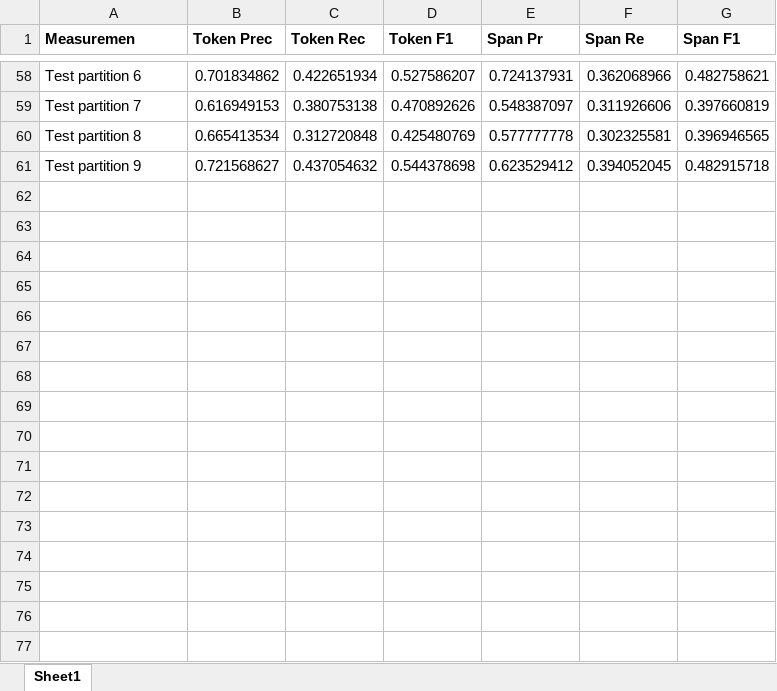
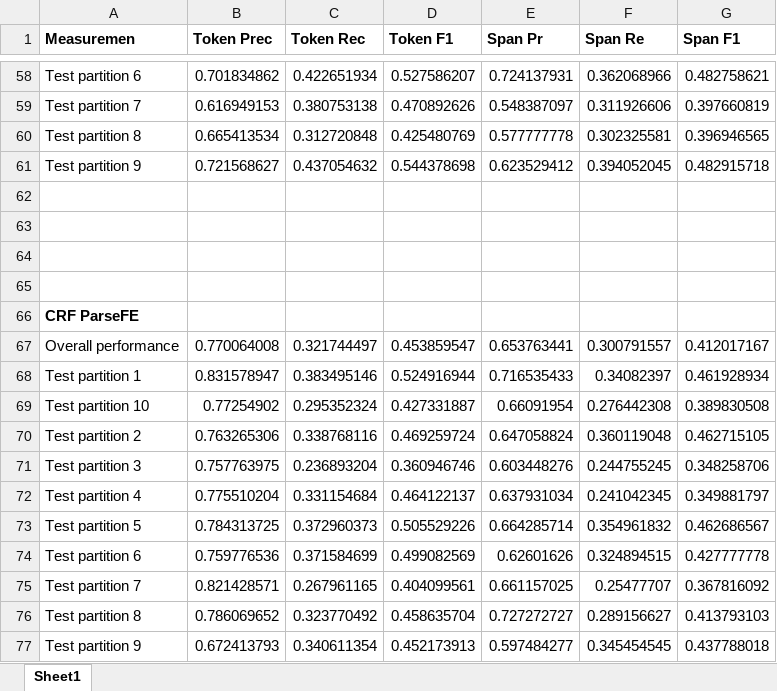
Before and after one commit to dimidd/ner-asr, an Excel workbook: experiments/220_asr/220_results.xlsx, sheet Sheet1, drawn as a sheet; only a part is shown, gaps mark what is left out; values as stored, in another font and other column widths than the file's, no borders; the diff names each change by its address in the sheet, - before the commit and + after, or states it on an @@ line.

Commit message:
added parserFE only

```diff
--- a/experiments/220_asr/220_results.xlsx (sheet Sheet1)
+++ b/experiments/220_asr/220_results.xlsx (sheet Sheet1)
+row 62: (empty)
+row 63: (empty)
+row 64: (empty)
+row 65: (empty)
+row 66: CRF ParseFE
+row 67: Overall performance | 0.770064008 | 0.321744497 | 0.453859547 | 0.653763441 | 0.300791557 | 0.412017167
+row 68: Test partition 1 | 0.831578947 | 0.383495146 | 0.524916944 | 0.716535433 | 0.34082397 | 0.461928934
+row 69: Test partition 10 | 0.77254902 | 0.295352324 | 0.427331887 | 0.66091954 | 0.276442308 | 0.389830508
+row 70: Test partition 2 | 0.763265306 | 0.338768116 | 0.469259724 | 0.647058824 | 0.360119048 | 0.462715105
+row 71: Test partition 3 | 0.757763975 | 0.236893204 | 0.360946746 | 0.603448276 | 0.244755245 | 0.348258706
+row 72: Test partition 4 | 0.775510204 | 0.331154684 | 0.464122137 | 0.637931034 | 0.241042345 | 0.349881797
+row 73: Test partition 5 | 0.784313725 | 0.372960373 | 0.505529226 | 0.664285714 | 0.354961832 | 0.462686567
+row 74: Test partition 6 | 0.759776536 | 0.371584699 | 0.499082569 | 0.62601626 | 0.324894515 | 0.427777778
+row 75: Test partition 7 | 0.821428571 | 0.267961165 | 0.404099561 | 0.661157025 | 0.25477707 | 0.367816092
+row 76: Test partition 8 | 0.786069652 | 0.323770492 | 0.458635704 | 0.727272727 | 0.289156627 | 0.413793103
+row 77: Test partition 9 | 0.672413793 | 0.340611354 | 0.452173913 | 0.597484277 | 0.345454545 | 0.437788018
```
